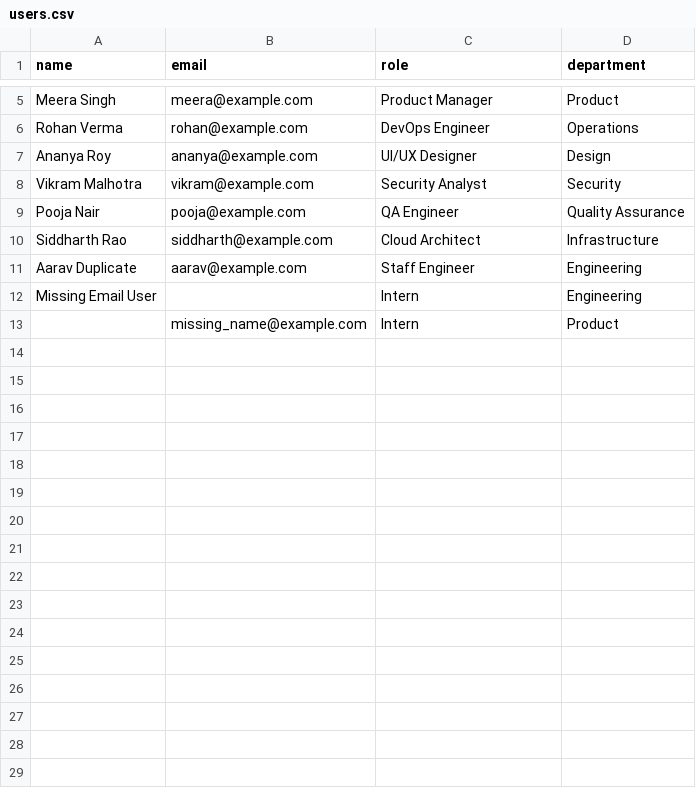
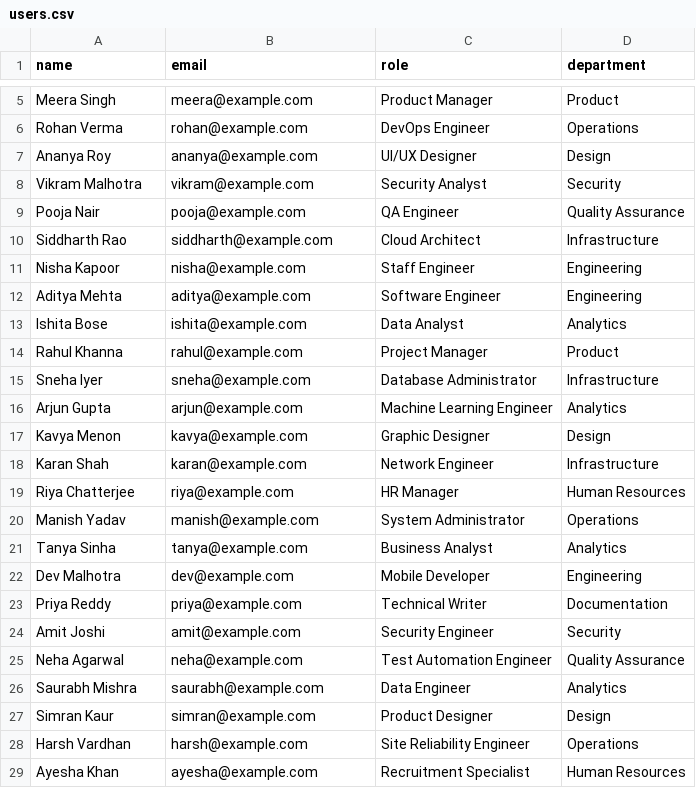
Before and after one commit to Sumit-Prasad01/AccuKnox_Assignment, a CSV file: task3_csv_import/users.csv, drawn as a sheet; only a part is shown, gaps mark what is left out; the diff covers the shown part only.

```diff
--- a/task3_csv_import/users.csv
+++ b/task3_csv_import/users.csv
@@ -11,3 +11,19 @@ Pooja Nair,pooja@example.com,QA Engineer,Quality Assurance
-Aarav Duplicate,aarav@example.com,Staff Engineer,Engineering
-Missing Email User,,Intern,Engineering
-,missing_name@example.com,Intern,Product
+Nisha Kapoor,nisha@example.com,Staff Engineer,Engineering
+Aditya Mehta,aditya@example.com,Software Engineer,Engineering
+Ishita Bose,ishita@example.com,Data Analyst,Analytics
+Rahul Khanna,rahul@example.com,Project Manager,Product
+Sneha Iyer,sneha@example.com,Database Administrator,Infrastructure
+Arjun Gupta,arjun@example.com,Machine Learning Engineer,Analytics
+Kavya Menon,kavya@example.com,Graphic Designer,Design
+Karan Shah,karan@example.com,Network Engineer,Infrastructure
+Riya Chatterjee,riya@example.com,HR Manager,Human Resources
+Manish Yadav,manish@example.com,System Administrator,Operations
+Tanya Sinha,tanya@example.com,Business Analyst,Analytics
+Dev Malhotra,dev@example.com,Mobile Developer,Engineering
+Priya Reddy,priya@example.com,Technical Writer,Documentation
+Amit Joshi,amit@example.com,Security Engineer,Security
+Neha Agarwal,neha@example.com,Test Automation Engineer,Quality Assurance
+Saurabh Mishra,saurabh@example.com,Data Engineer,Analytics
+Simran Kaur,simran@example.com,Product Designer,Design
+Harsh Vardhan,harsh@example.com,Site Reliability Engineer,Operations
+Ayesha Khan,ayesha@example.com,Recruitment Specialist,Human Resources
```
Also changed, not shown: 22 added rows elsewhere in this file, 1 other file.
